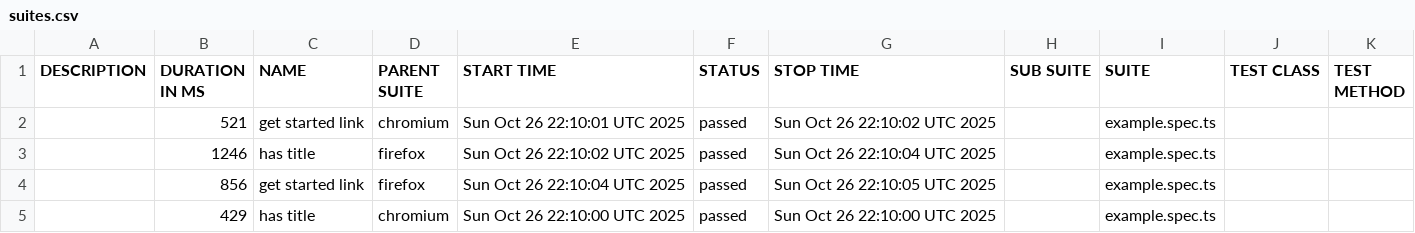
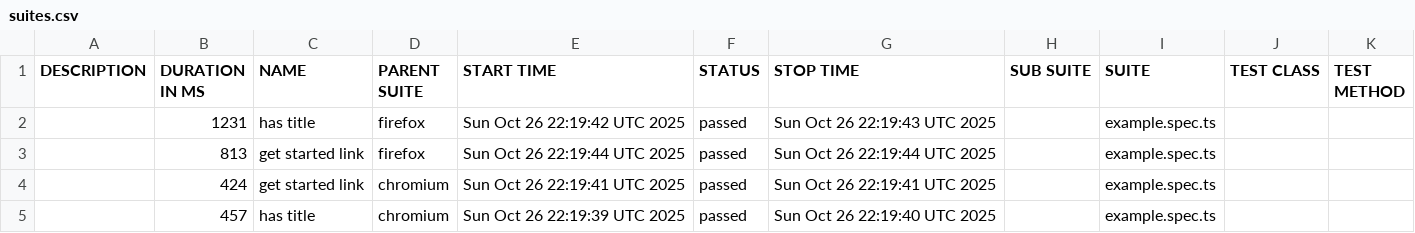
Before and after one commit to Engr-Nyx/PlaywrightAutomation, a CSV file: data/suites.csv, drawn as a sheet.

```diff
--- a/data/suites.csv
+++ b/data/suites.csv
@@ -1,5 +1,5 @@
 "DESCRIPTION","DURATION IN MS","NAME","PARENT SUITE","START TIME","STATUS","STOP TIME","SUB SUITE","SUITE","TEST CLASS","TEST METHOD"
-"","521","get started link","chromium","Sun Oct 26 22:10:01 UTC 2025","passed","Sun Oct 26 22:10:02 UTC 2025","","example.spec.ts","",""
-"","1246","has title","firefox","Sun Oct 26 22:10:02 UTC 2025","passed","Sun Oct 26 22:10:04 UTC 2025","","example.spec.ts","",""
-"","856","get started link","firefox","Sun Oct 26 22:10:04 UTC 2025","passed","Sun Oct 26 22:10:05 UTC 2025","","example.spec.ts","",""
-"","429","has title","chromium","Sun Oct 26 22:10:00 UTC 2025","passed","Sun Oct 26 22:10:00 UTC 2025","","example.spec.ts","",""
+"","1231","has title","firefox","Sun Oct 26 22:19:42 UTC 2025","passed","Sun Oct 26 22:19:43 UTC 2025","","example.spec.ts","",""
+"","813","get started link","firefox","Sun Oct 26 22:19:44 UTC 2025","passed","Sun Oct 26 22:19:44 UTC 2025","","example.spec.ts","",""
+"","424","get started link","chromium","Sun Oct 26 22:19:41 UTC 2025","passed","Sun Oct 26 22:19:41 UTC 2025","","example.spec.ts","",""
+"","457","has title","chromium","Sun Oct 26 22:19:39 UTC 2025","passed","Sun Oct 26 22:19:40 UTC 2025","","example.spec.ts","",""
```
Also changed, not shown: 22 other files.
